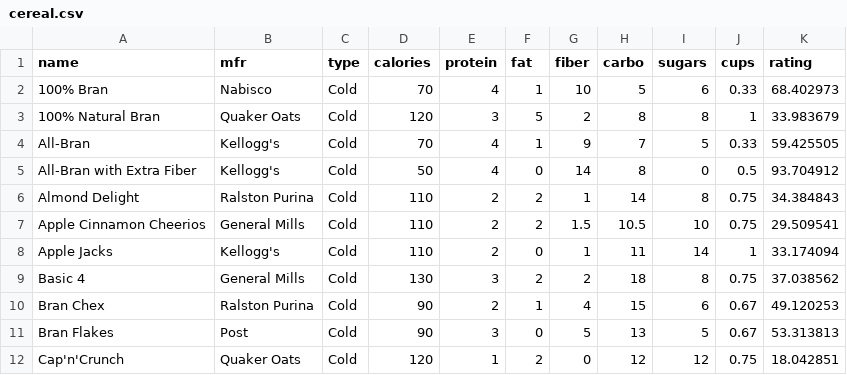
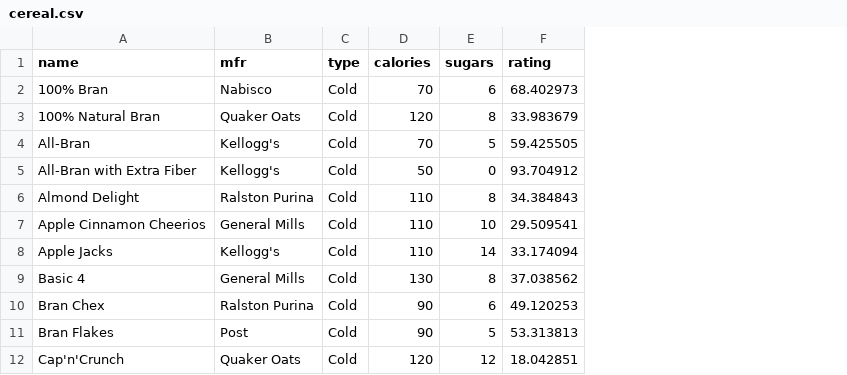
Before and after one commit to Sta663-Sp22/sta663-sp22.github.io, a CSV file: slides/data/cereal.csv, drawn as a sheet; only a part is shown; the diff names each change by its address in the sheet, - before the commit and + after, or states it on an @@ line.

```diff
--- a/slides/data/cereal.csv
+++ b/slides/data/cereal.csv
-column E (protein), rows 2-12: 4 | 3 | 4 | 4 | 2 | 2 | 2 | 3 | 2 | 3 | 1
-column F (fat), rows 2-12: 1 | 5 | 1 | 0 | 2 | 2 | 0 | 2 | 1 | 0 | 2
-column G (fiber), rows 2-12: 10 | 2 | 9 | 14 | 1 | 1.5 | 1 | 2 | 4 | 5 | 0
-column H (carbo), rows 2-12: 5 | 8 | 7 | 8 | 14 | 10.5 | 11 | 18 | 15 | 13 | 12
-column J (cups), rows 2-12: 0.33 | 1 | 0.33 | 0.5 | 0.75 | 0.75 | 1 | 0.75 | 0.67 | 0.67 | 0.75
```
Also changed, not shown: 8 other files.
